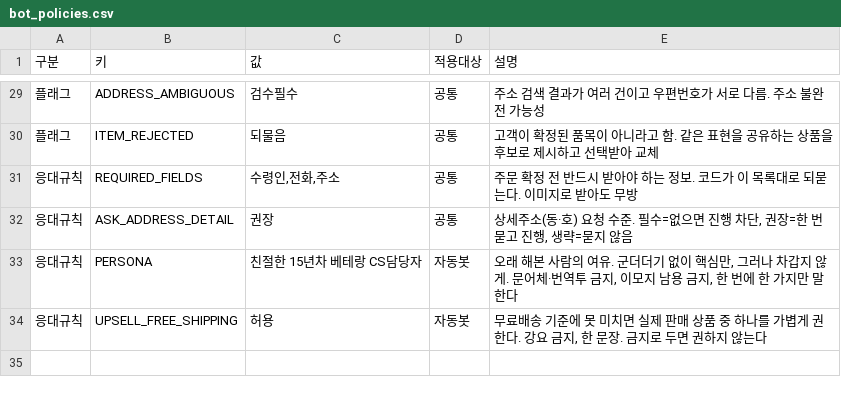
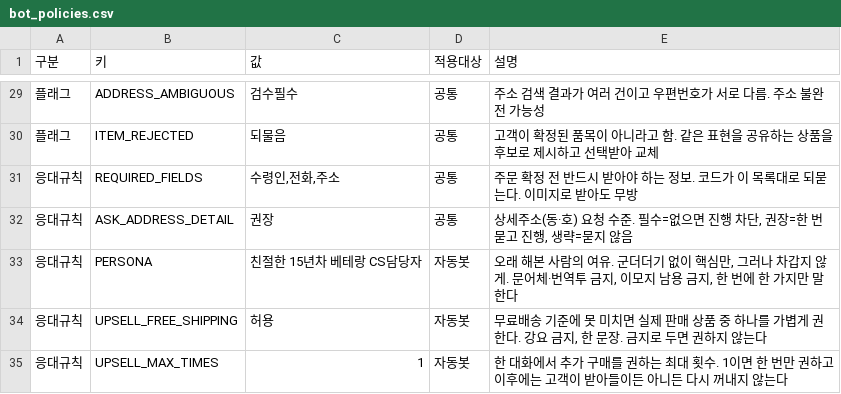
Before and after one commit to jihyun-blip/test123, a CSV file: sheets/momo_bot_policies/bot_policies.csv, drawn as a sheet; only a part is shown, gaps mark what is left out; the diff names each change by its address in the sheet, - before the commit and + after, or states it on an @@ line.

```diff
--- a/sheets/momo_bot_policies/bot_policies.csv
+++ b/sheets/momo_bot_policies/bot_policies.csv
+row 35: 응대규칙 | UPSELL_MAX_TIMES | 1 | 자동봇 | 한 대화에서 추가 구매를 권하는 최대 횟수. 1이면 한 번만 권하고 이후에는 고객이 받아들이든 아니든 다시 꺼내지 않는다
```
Also changed, not shown: 3 other files.
